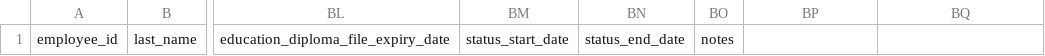
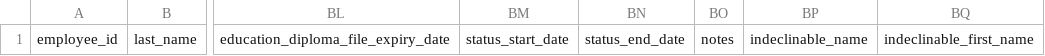
Before and after one commit to ur5fot/crm_manufactur, a CSV file: data/employees_import_sample.csv, drawn as a sheet; only a part is shown, gaps mark what is left out; the diff names each change by its address in the sheet, - before the commit and + after, or states it on an @@ line.

```diff
--- a/data/employees_import_sample.csv
+++ b/data/employees_import_sample.csv
-BP1: (empty)
+BP1: indeclinable_name
-BQ1: (empty)
+BQ1: indeclinable_first_name
```
Also changed, not shown: data/fields_schema.template.csv, 6 other files.
